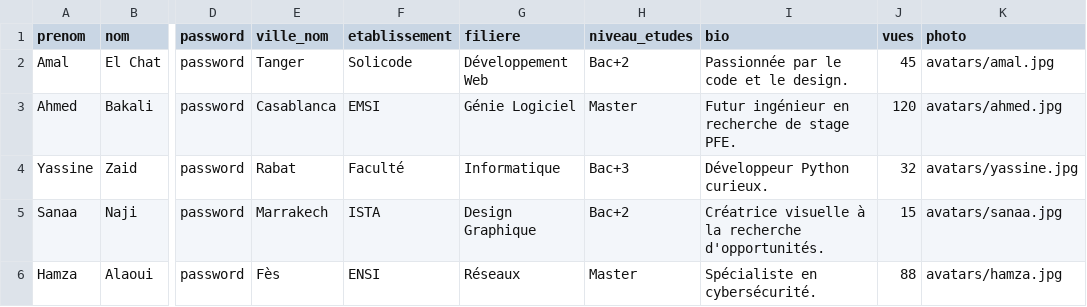
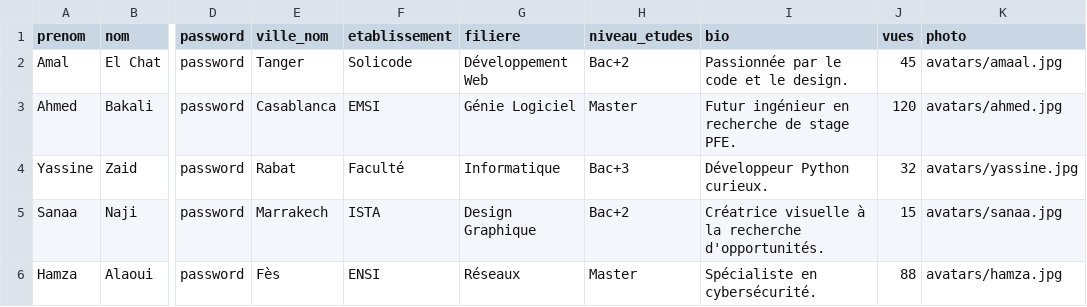
Before and after one commit to salma-akajou/Stage_Flow, a CSV file: stage_flow/database/seeders/data/etudiants.csv, drawn as a sheet; only a part is shown, gaps mark what is left out; the diff names each change by its address in the sheet, - before the commit and + after, or states it on an @@ line.

```diff
--- a/stage_flow/database/seeders/data/etudiants.csv
+++ b/stage_flow/database/seeders/data/etudiants.csv
-K2 (photo): avatars/amal.jpg
+K2 (photo): avatars/amaal.jpg
```
Also changed, not shown: stage_flow/database/seeders/data/entreprises.csv, 33 other files.
